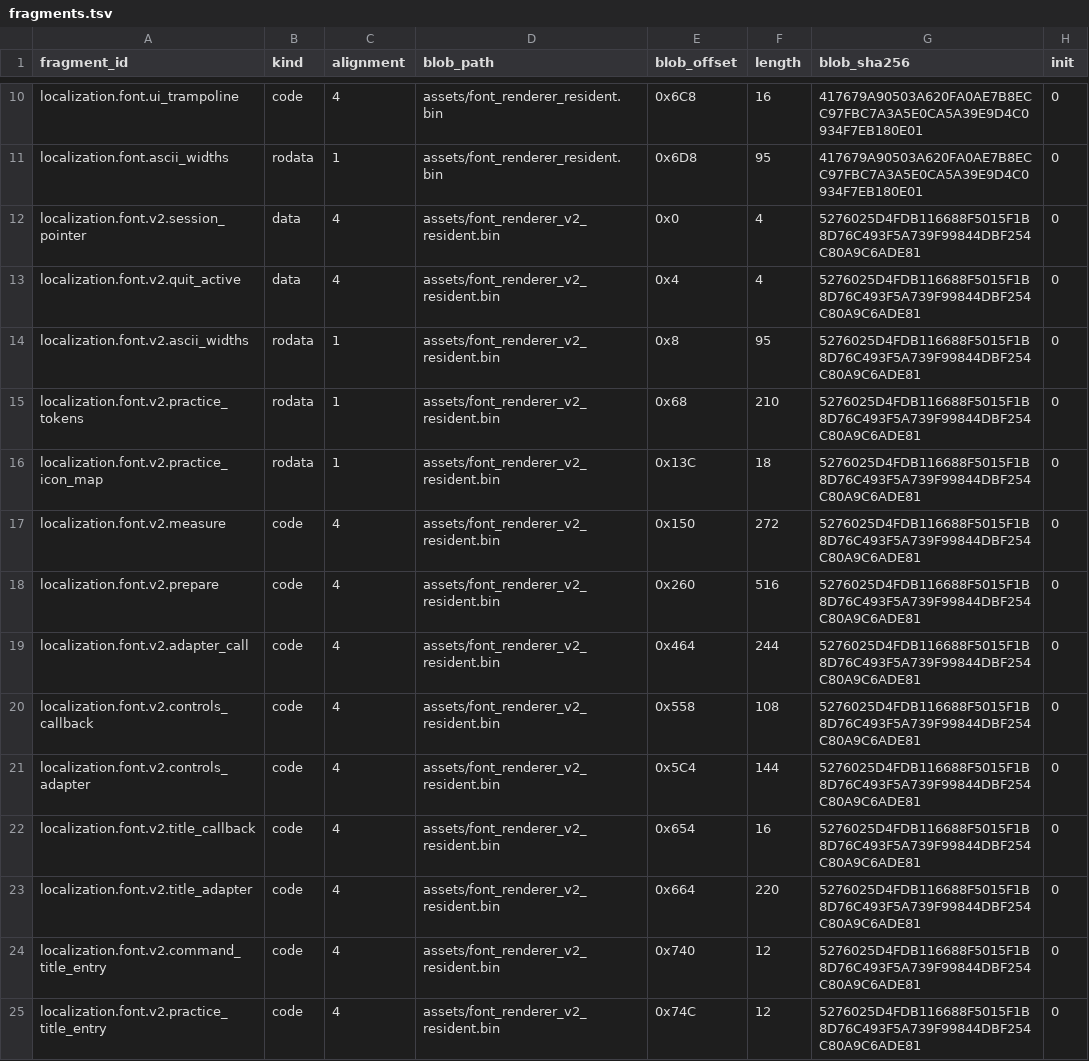
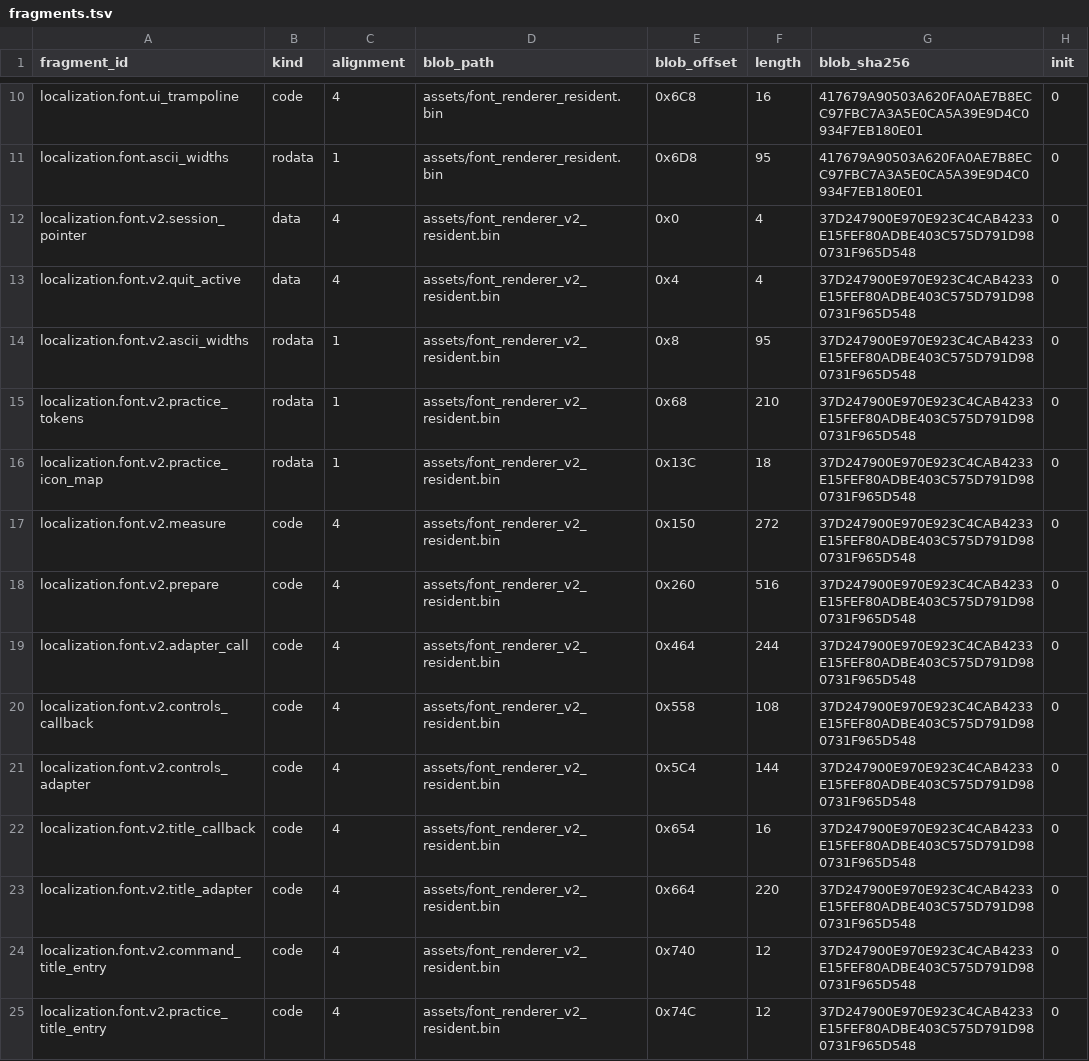
Before and after one commit to solid1353/NA2-Modding, a TSV file: na2_patcher/features/localization/runtime_injector/fragments.tsv, drawn as a sheet; only a part is shown, gaps mark what is left out; the diff covers the shown part only.

```diff
--- a/na2_patcher/features/localization/runtime_injector/fragments.tsv
+++ b/na2_patcher/features/localization/runtime_injector/fragments.tsv
@@ -11,15 +11,15 @@ localization.font.ui_trampoline	code	4	assets/font_renderer_resident.bin	0x6C8	1
 localization.font.ascii_widths	rodata	1	assets/font_renderer_resident.bin	0x6D8	95	417679A90503A620FA0AE7B8ECC97FBC7A3A5E0CA5A39E9D4C0934F7EB180E01	0
-localization.font.v2.session_pointer	data	4	assets/font_renderer_v2_resident.bin	0x0	4	5276025D4FDB116688F5015F1B8D76C493F5A739F99844DBF254C80A9C6ADE81	0
-localization.font.v2.quit_active	data	4	assets/font_renderer_v2_resident.bin	0x4	4	5276025D4FDB116688F5015F1B8D76C493F5A739F99844DBF254C80A9C6ADE81	0
-localization.font.v2.ascii_widths	rodata	1	assets/font_renderer_v2_resident.bin	0x8	95	5276025D4FDB116688F5015F1B8D76C493F5A739F99844DBF254C80A9C6ADE81	0
-localization.font.v2.practice_tokens	rodata	1	assets/font_renderer_v2_resident.bin	0x68	210	5276025D4FDB116688F5015F1B8D76C493F5A739F99844DBF254C80A9C6ADE81	0
-localization.font.v2.practice_icon_map	rodata	1	assets/font_renderer_v2_resident.bin	0x13C	18	5276025D4FDB116688F5015F1B8D76C493F5A739F99844DBF254C80A9C6ADE81	0
-localization.font.v2.measure	code	4	assets/font_renderer_v2_resident.bin	0x150	272	5276025D4FDB116688F5015F1B8D76C493F5A739F99844DBF254C80A9C6ADE81	0
-localization.font.v2.prepare	code	4	assets/font_renderer_v2_resident.bin	0x260	516	5276025D4FDB116688F5015F1B8D76C493F5A739F99844DBF254C80A9C6ADE81	0
-localization.font.v2.adapter_call	code	4	assets/font_renderer_v2_resident.bin	0x464	244	5276025D4FDB116688F5015F1B8D76C493F5A739F99844DBF254C80A9C6ADE81	0
-localization.font.v2.controls_callback	code	4	assets/font_renderer_v2_resident.bin	0x558	108	5276025D4FDB116688F5015F1B8D76C493F5A739F99844DBF254C80A9C6ADE81	0
-localization.font.v2.controls_adapter	code	4	assets/font_renderer_v2_resident.bin	0x5C4	144	5276025D4FDB116688F5015F1B8D76C493F5A739F99844DBF254C80A9C6ADE81	0
-localization.font.v2.title_callback	code	4	assets/font_renderer_v2_resident.bin	0x654	16	5276025D4FDB116688F5015F1B8D76C493F5A739F99844DBF254C80A9C6ADE81	0
-localization.font.v2.title_adapter	code	4	assets/font_renderer_v2_resident.bin	0x664	220	5276025D4FDB116688F5015F1B8D76C493F5A739F99844DBF254C80A9C6ADE81	0
-localization.font.v2.command_title_entry	code	4	assets/font_renderer_v2_resident.bin	0x740	12	5276025D4FDB116688F5015F1B8D76C493F5A739F99844DBF254C80A9C6ADE81	0
-localization.font.v2.practice_title_entry	code	4	assets/font_renderer_v2_resident.bin	0x74C	12	5276025D4FDB116688F5015F1B8D76C493F5A739F99844DBF254C80A9C6ADE81	0
+localization.font.v2.session_pointer	data	4	assets/font_renderer_v2_resident.bin	0x0	4	37D247900E970E923C4CAB4233E15FEF80ADBE403C575D791D980731F965D548	0
+localization.font.v2.quit_active	data	4	assets/font_renderer_v2_resident.bin	0x4	4	37D247900E970E923C4CAB4233E15FEF80ADBE403C575D791D980731F965D548	0
+localization.font.v2.ascii_widths	rodata	1	assets/font_renderer_v2_resident.bin	0x8	95	37D247900E970E923C4CAB4233E15FEF80ADBE403C575D791D980731F965D548	0
+localization.font.v2.practice_tokens	rodata	1	assets/font_renderer_v2_resident.bin	0x68	210	37D247900E970E923C4CAB4233E15FEF80ADBE403C575D791D980731F965D548	0
+localization.font.v2.practice_icon_map	rodata	1	assets/font_renderer_v2_resident.bin	0x13C	18	37D247900E970E923C4CAB4233E15FEF80ADBE403C575D791D980731F965D548	0
+localization.font.v2.measure	code	4	assets/font_renderer_v2_resident.bin	0x150	272	37D247900E970E923C4CAB4233E15FEF80ADBE403C575D791D980731F965D548	0
+localization.font.v2.prepare	code	4	assets/font_renderer_v2_resident.bin	0x260	516	37D247900E970E923C4CAB4233E15FEF80ADBE403C575D791D980731F965D548	0
+localization.font.v2.adapter_call	code	4	assets/font_renderer_v2_resident.bin	0x464	244	37D247900E970E923C4CAB4233E15FEF80ADBE403C575D791D980731F965D548	0
+localization.font.v2.controls_callback	code	4	assets/font_renderer_v2_resident.bin	0x558	108	37D247900E970E923C4CAB4233E15FEF80ADBE403C575D791D980731F965D548	0
+localization.font.v2.controls_adapter	code	4	assets/font_renderer_v2_resident.bin	0x5C4	144	37D247900E970E923C4CAB4233E15FEF80ADBE403C575D791D980731F965D548	0
+localization.font.v2.title_callback	code	4	assets/font_renderer_v2_resident.bin	0x654	16	37D247900E970E923C4CAB4233E15FEF80ADBE403C575D791D980731F965D548	0
+localization.font.v2.title_adapter	code	4	assets/font_renderer_v2_resident.bin	0x664	220	37D247900E970E923C4CAB4233E15FEF80ADBE403C575D791D980731F965D548	0
+localization.font.v2.command_title_entry	code	4	assets/font_renderer_v2_resident.bin	0x740	12	37D247900E970E923C4CAB4233E15FEF80ADBE403C575D791D980731F965D548	0
+localization.font.v2.practice_title_entry	code	4	assets/font_renderer_v2_resident.bin	0x74C	12	37D247900E970E923C4CAB4233E15FEF80ADBE403C575D791D980731F965D548	0
```
Also changed, not shown: 38 edited cells elsewhere in this file, na2_patcher/features/localization/runtime_injector/edits.tsv, na2_patcher/features/localization/runtime_injector/patches.tsv, 7 other files.
